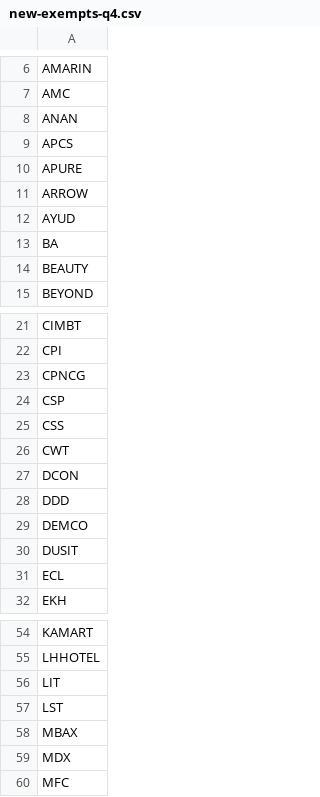
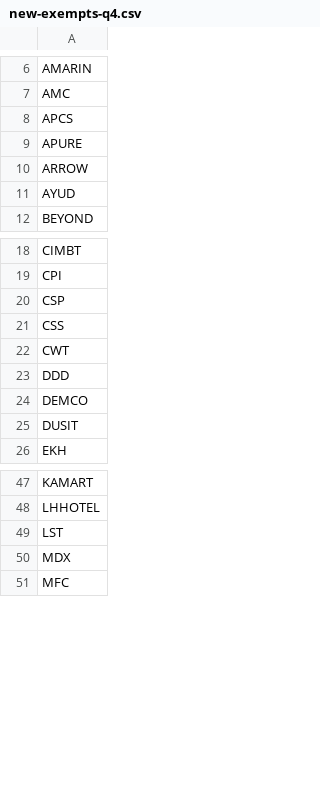
Before and after one commit to santimcs/A8, a CSV file: Data/new-exempts-q4.csv, drawn as a sheet; only a part is shown, gaps mark what is left out; the diff covers the shown part only.

```diff
--- a/Data/new-exempts-q4.csv
+++ b/Data/new-exempts-q4.csv
@@ -7,3 +7,2 @@ AMARIN
 AMC
-ANAN
 APCS
@@ -12,4 +11,2 @@ ARROW
 AYUD
-BA
-BEAUTY
 BEYOND
@@ -22,3 +19,2 @@ CIMBT
 CPI
-CPNCG
 CSP
@@ -26,3 +22,2 @@ CSS
 CWT
-DCON
 DDD
@@ -30,3 +25,2 @@ DEMCO
 DUSIT
-ECL
 EKH
@@ -55,5 +48,3 @@ KAMART
 LHHOTEL
-LIT
 LST
-MBAX
 MDX
```
Also changed, not shown: 6 removed rows elsewhere in this file, Data/5-day-average.csv, Data/daily_out.csv, 29 other files.
